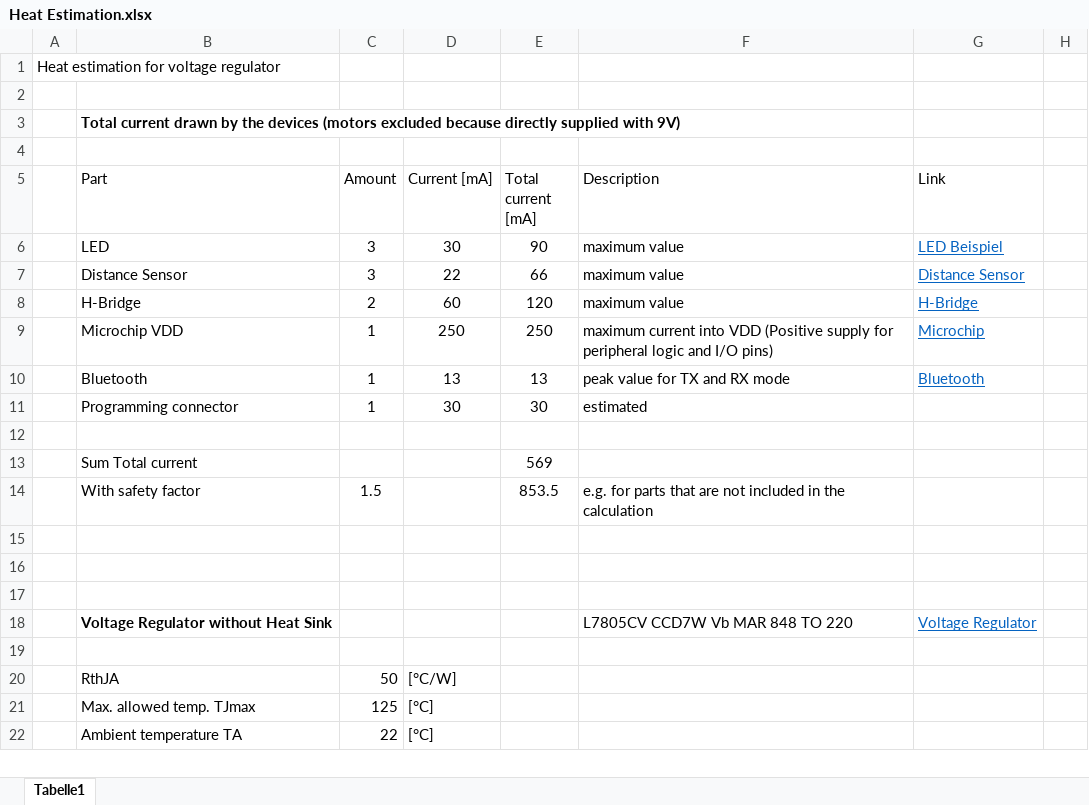
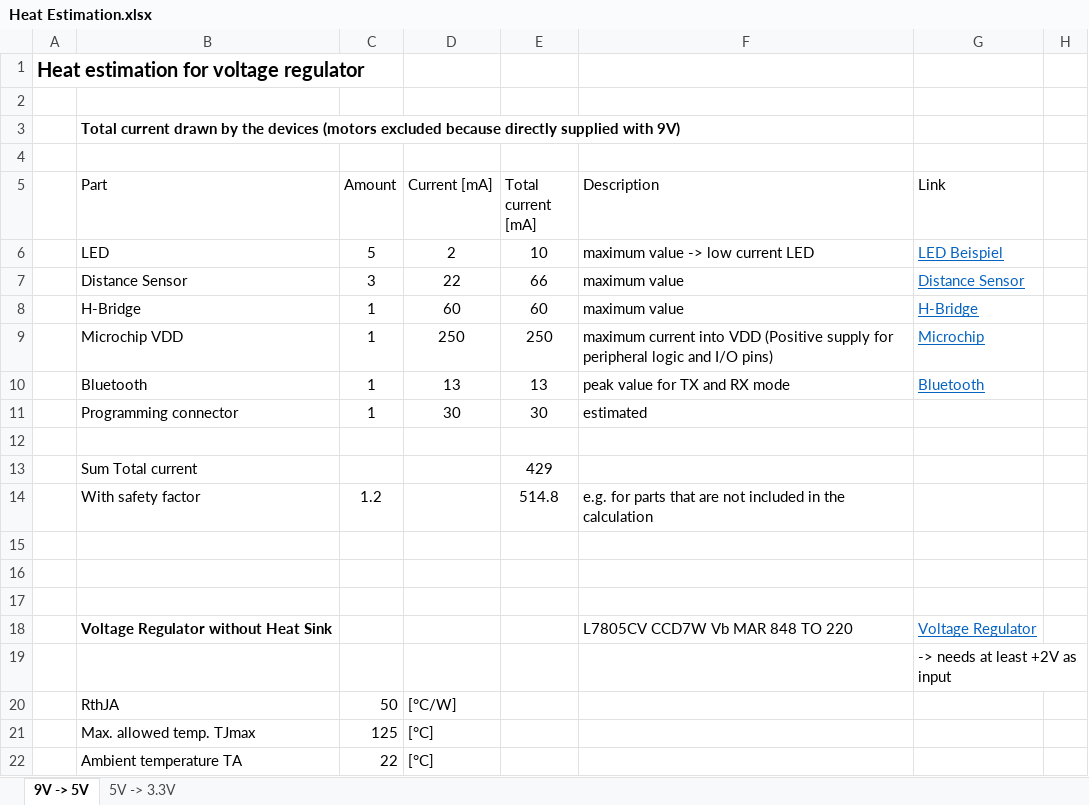
Before and after one commit to joshuawe/Micromouse, an Excel workbook: documents/Heat Estimation.xlsx, sheet 9V -> 5V, drawn as a sheet; only a part is shown; values as stored, in another font and other column widths than the file's, no borders; charts and pictures not drawn; removed rows and columns are numbered as before the commit, all else as after; the diff covers the shown part only; the diff names each change by its address in the sheet, - before the commit and + after, or states it on an @@ line.

```diff
--- a/documents/Heat Estimation.xlsx (sheet 9V -> 5V)
+++ b/documents/Heat Estimation.xlsx (sheet 9V -> 5V)
-sheet tab: Tabelle1
+sheet tab: 9V -> 5V
+sheet tab: 5V -> 3.3V
-A1 bold: off
+A1 bold: on, text size: larger
-row 6:  | LED | 3 | 30 | 90 | maximum value | LED Beispiel
+row 6:  | LED | 5 | 2 | 10 | maximum value -> low current LED | LED Beispiel
-C8 (Amount): 2
+C8 (Amount): 1
-E8 (Total current [mA]): 120
+E8 (Total current [mA]): 60
-E13 (Total current [mA]): 569
+E13 (Total current [mA]): 429
-C14 (Amount): 1.5
+C14 (Amount): 1.2
-E14 (Total current [mA]): 853.5
+E14 (Total current [mA]): 514.8
-G19 (Link): (empty)
+G19 (Link): -> needs at least +2V as input
```
Also changed, not shown: 26 added rows, 4 edited cells and cell formats elsewhere in this sheet, charts or pictures.
